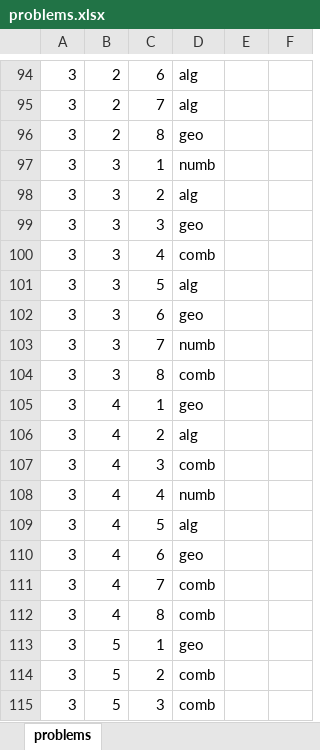
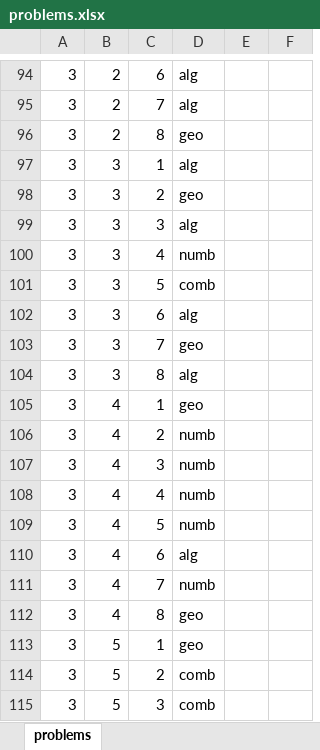
Before and after one commit to IvoDD/SozopolSystem, an Excel workbook: problems.xlsx, sheet problems, drawn as a sheet; only a part is shown, gaps mark what is left out; values as stored, in another font and other column widths than the file's, no borders; the diff covers the shown part only; the diff names each change by its address in the sheet, - before the commit and + after, or states it on an @@ line.

Commit message:
problems.xlxs

```diff
--- a/problems.xlsx (sheet problems)
+++ b/problems.xlsx (sheet problems)
-D97: numb
+D97: alg
-D98: alg
+D98: geo
-D99: geo
+D99: alg
-D100: comb
+D100: numb
-D101: alg
+D101: comb
-D102: geo
+D102: alg
-D103: numb
+D103: geo
-D104: comb
+D104: alg
-D106: alg
+D106: numb
-D107: comb
+D107: numb
-D109: alg
+D109: numb
-D110: geo
+D110: alg
-D111: comb
+D111: numb
-D112: comb
+D112: geo
```
Also changed, not shown: 31 edited cells elsewhere in this sheet, 1 other file.
